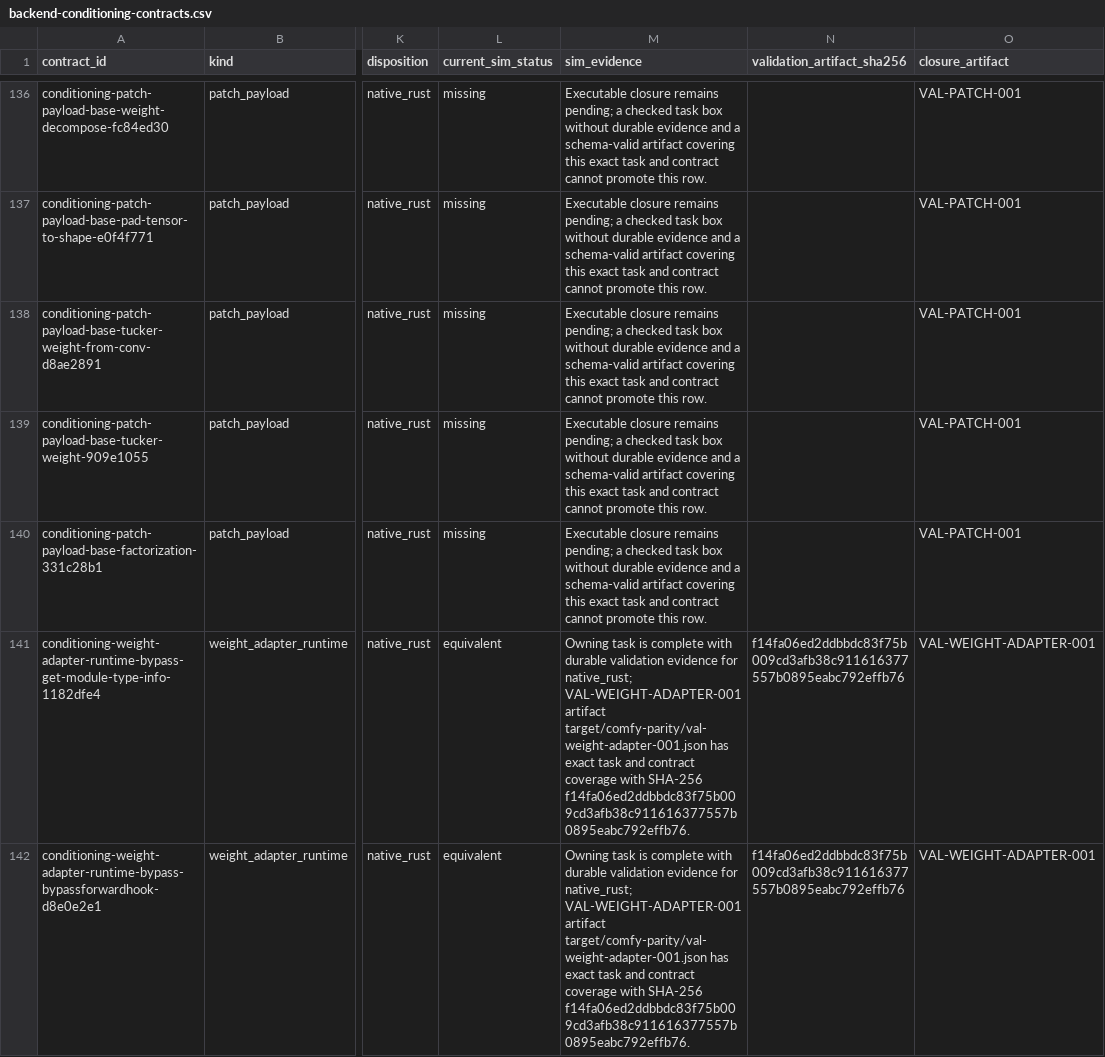
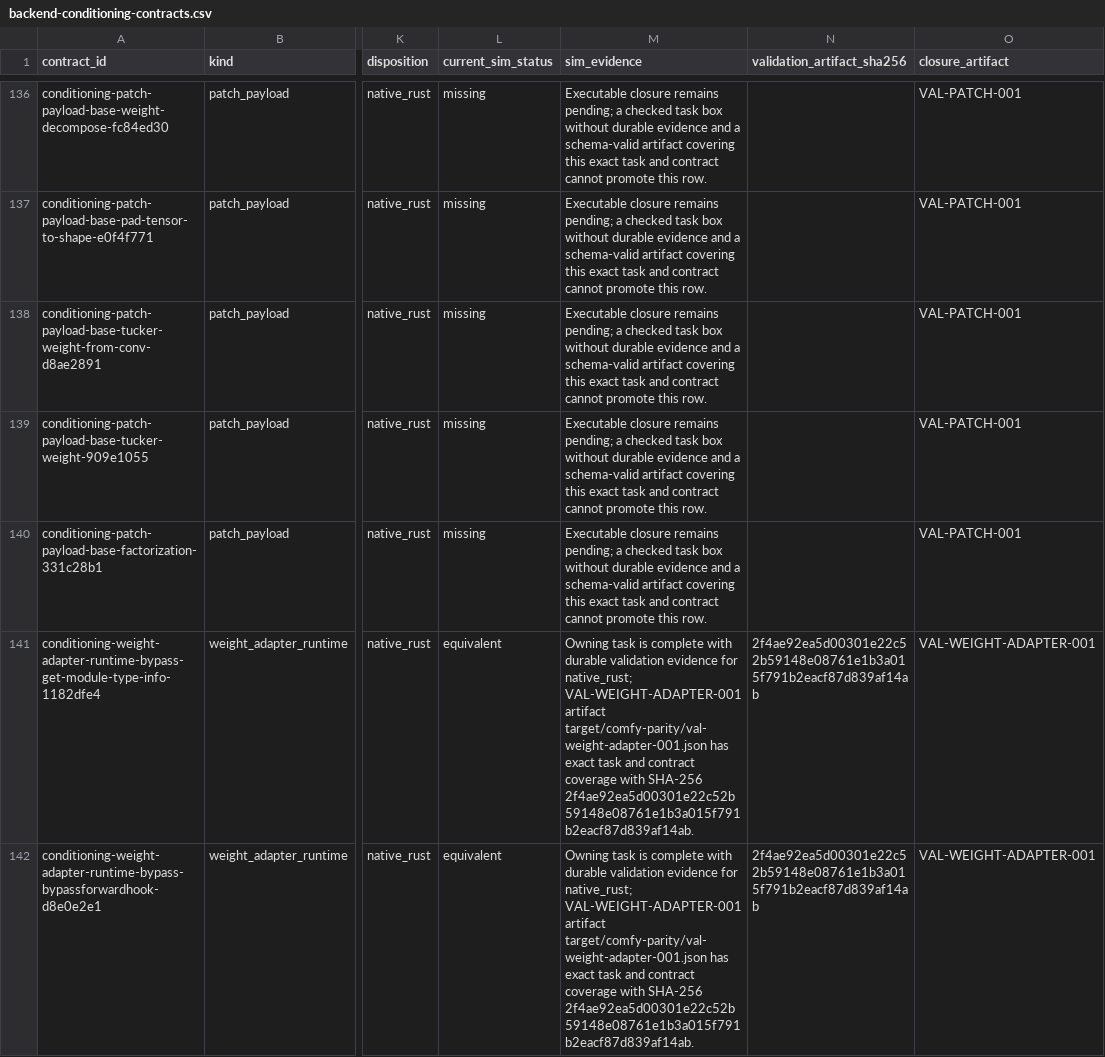
Before and after one commit to imagineerings/xor, a CSV file: .agents/specs/comfy-parity/catalogs/backend-conditioning-contracts.csv, drawn as a sheet; only a part is shown, gaps mark what is left out; the diff covers the shown part only; the diff names each change by its address in the sheet, - before the commit and + after, or states it on an @@ line.

```diff
--- a/.agents/specs/comfy-parity/catalogs/backend-conditioning-contracts.csv
+++ b/.agents/specs/comfy-parity/catalogs/backend-conditioning-contracts.csv
-M141:M142 (sim_evidence): …with SHA-256 f14fa06ed2ddbbdc83f75b009cd3afb38c911616377557b0895eabc792effb76.
+M141:M142 (sim_evidence): …with SHA-256 2f4ae92ea5d00301e22c52b59148e08761e1b3a015f791b2eacf87d839af14ab.
-N141:N142 (validation_artifact_sha256): f14fa06ed2ddbbdc83f75b009cd3afb38c911616377557b0895eabc792effb76
+N141:N142 (validation_artifact_sha256): 2f4ae92ea5d00301e22c52b59148e08761e1b3a015f791b2eacf87d839af14ab
```
Also changed, not shown: 32 edited cells elsewhere in this file, 9 other files.
